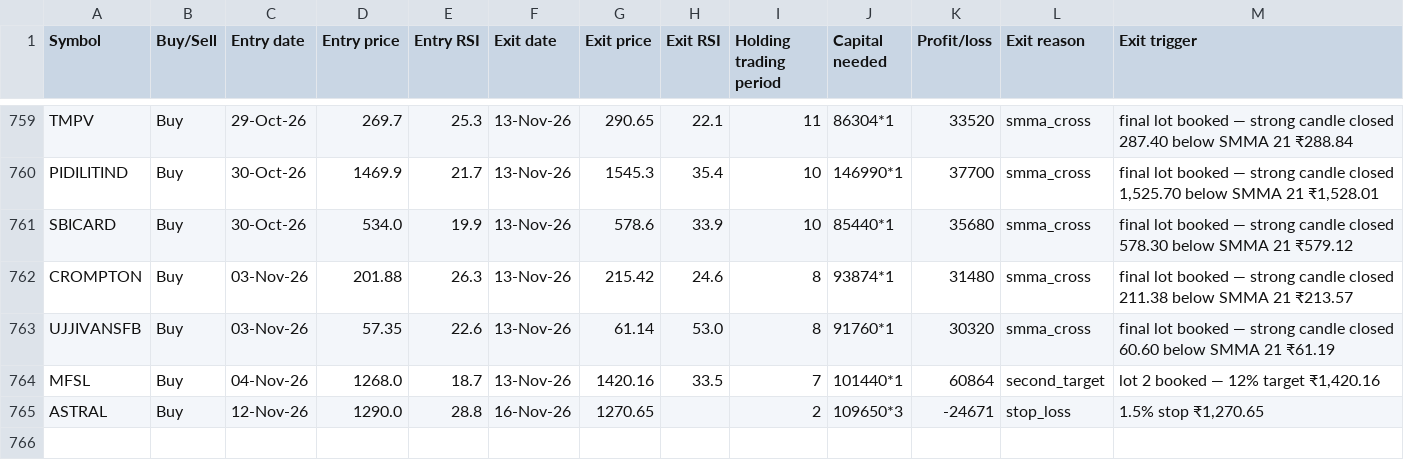
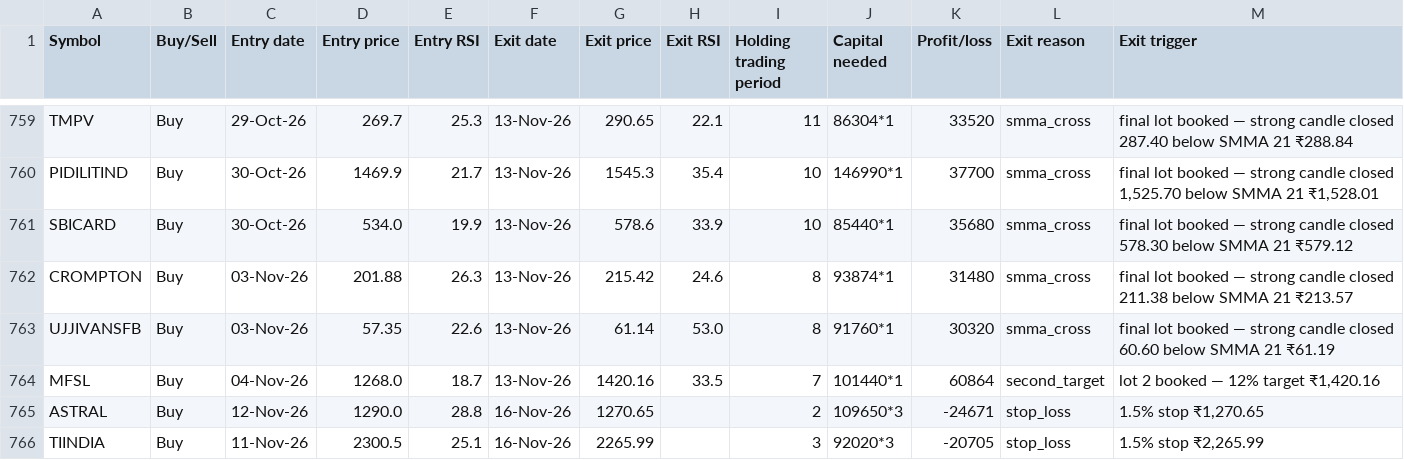
Before and after one commit to AbhilashMunnur/oi-with-stocks, a CSV file: data/heikin_ashi_paper_trades.csv, drawn as a sheet; only a part is shown, gaps mark what is left out.

```diff
--- a/data/heikin_ashi_paper_trades.csv
+++ b/data/heikin_ashi_paper_trades.csv
@@ -765 +765,2 @@ MFSL,Buy,04-Nov-26,1268.0,18.7,13-Nov-26,1420.16,33.5,7,101440*1,60864,second_ta
 ASTRAL,Buy,12-Nov-26,1290.0,28.8,16-Nov-26,1270.65,,2,109650*3,-24671,stop_loss,"1.5% stop ₹1,270.65"
+TIINDIA,Buy,11-Nov-26,2300.5,25.1,16-Nov-26,2265.99,,3,92020*3,-20705,stop_loss,"1.5% stop ₹2,265.99"
```
Also changed, not shown: 5 other files.
